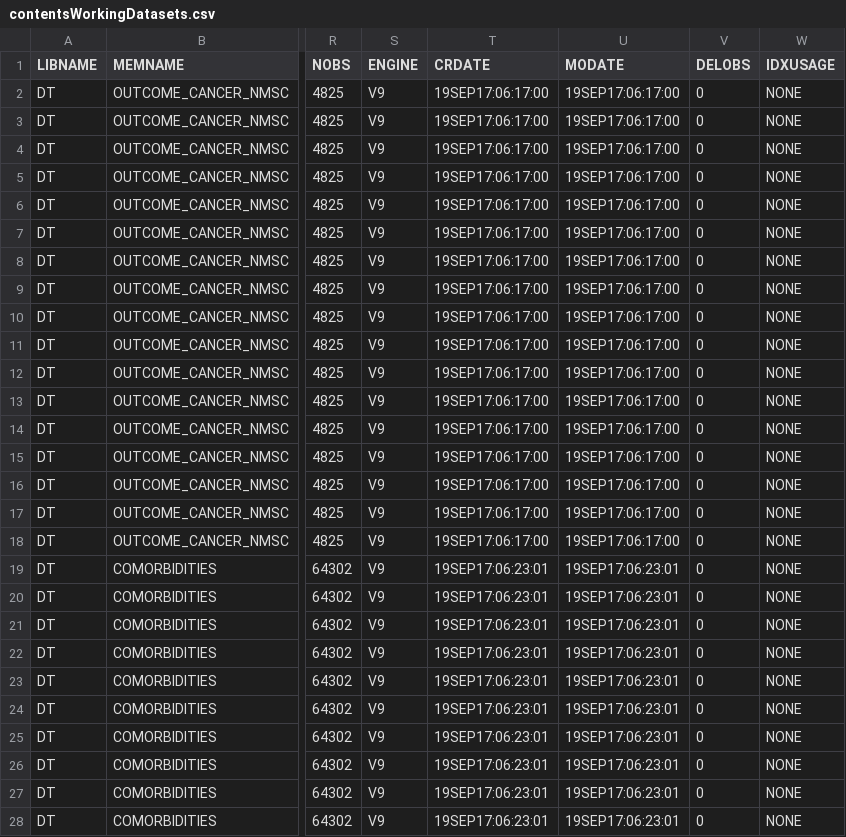
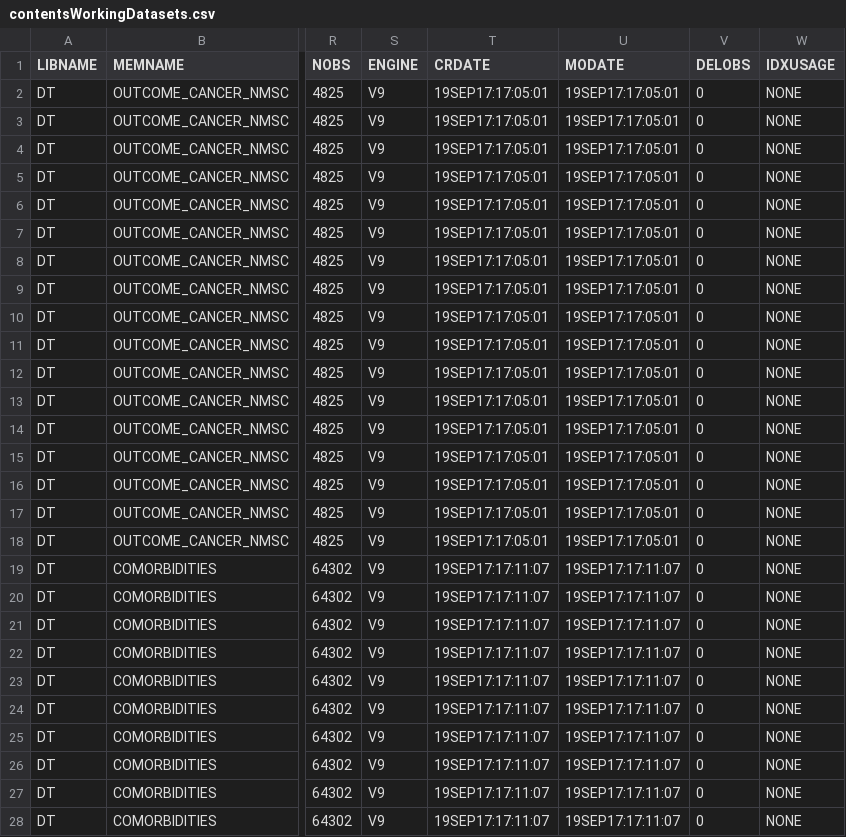
Before and after one commit to benjamin-chan/AS, a CSV file: data/processed/contentsWorkingDatasets.csv, drawn as a sheet; only a part is shown, gaps mark what is left out; the diff covers the shown part only; the diff names each change by its address in the sheet, - before the commit and + after, or states it on an @@ line.

```diff
--- a/data/processed/contentsWorkingDatasets.csv
+++ b/data/processed/contentsWorkingDatasets.csv
-T2:T18 (CRDATE): 19SEP17:06:17:00
+T2:T18 (CRDATE): 19SEP17:17:05:01
-U2:U18 (MODATE): 19SEP17:06:17:00
+U2:U18 (MODATE): 19SEP17:17:05:01
-T19:T28 (CRDATE): 19SEP17:06:23:01
+T19:T28 (CRDATE): 19SEP17:17:11:07
-U19:U28 (MODATE): 19SEP17:06:23:01
+U19:U28 (MODATE): 19SEP17:17:11:07
```
Also changed, not shown: 112 edited cells elsewhere in this file, 12 other files.
